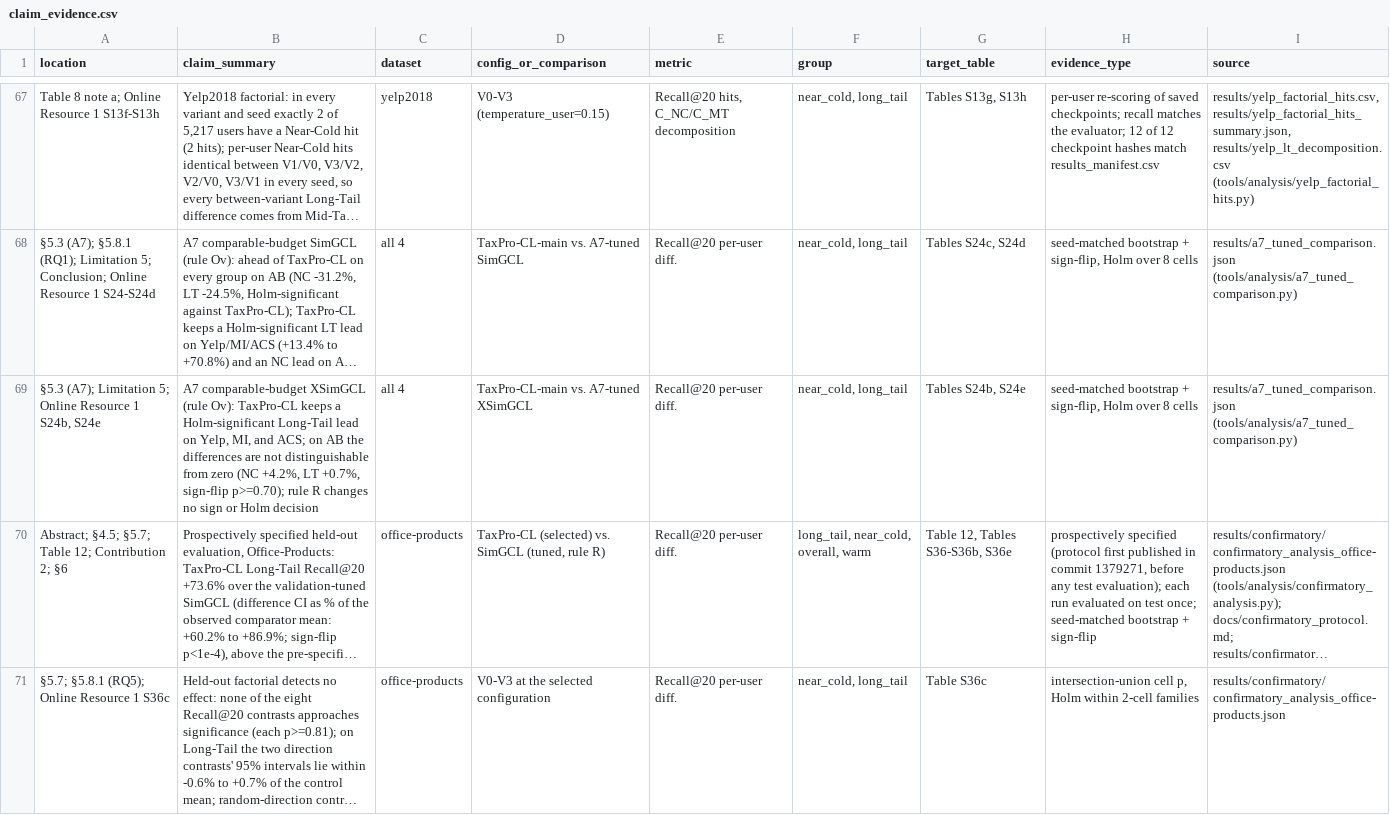
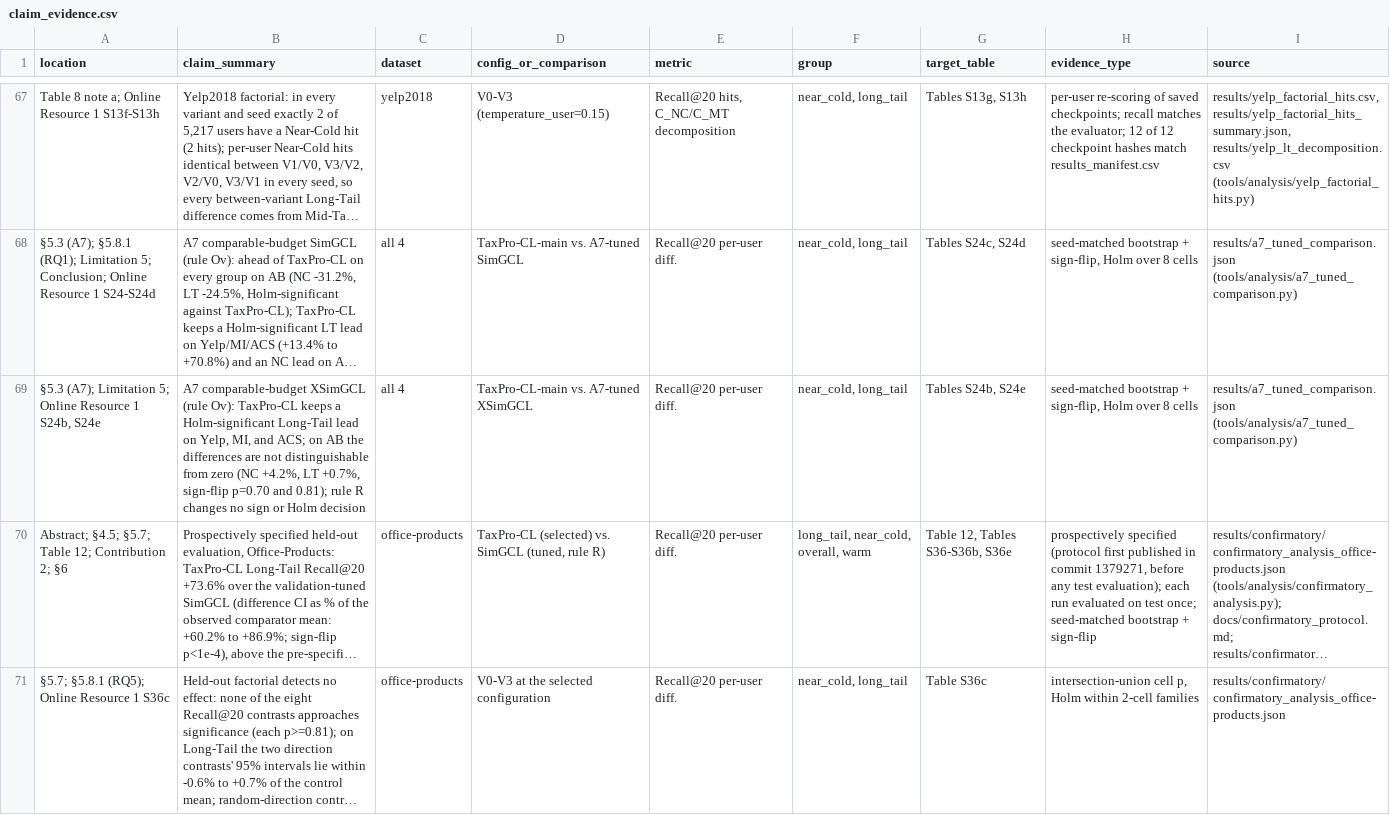
Before and after one commit to TranDucLongAIDHSPKTHY/taxpro-cl, a CSV file: results/claim_evidence.csv, drawn as a sheet; only a part is shown, gaps mark what is left out; long unchanged cells end in …; the diff names each change by its address in the sheet, - before the commit and + after, or states it on an @@ line.

Commit message:
Report the exact sign-flip p-values of the A7 XSimGCL comparison on Amazon-Book

```diff
--- a/results/claim_evidence.csv
+++ b/results/claim_evidence.csv
-B69 (claim_summary): …+0.7%, sign-flip p>=0.70); rule R…
+B69 (claim_summary): …+0.7%, sign-flip p=0.70 and 0.81); rule R…
```
Also changed, not shown: 1 other file.
